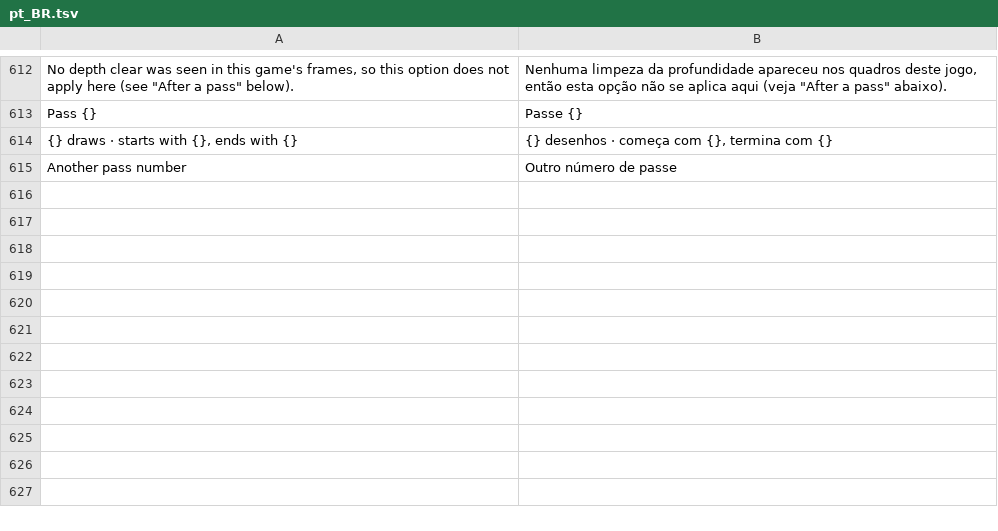
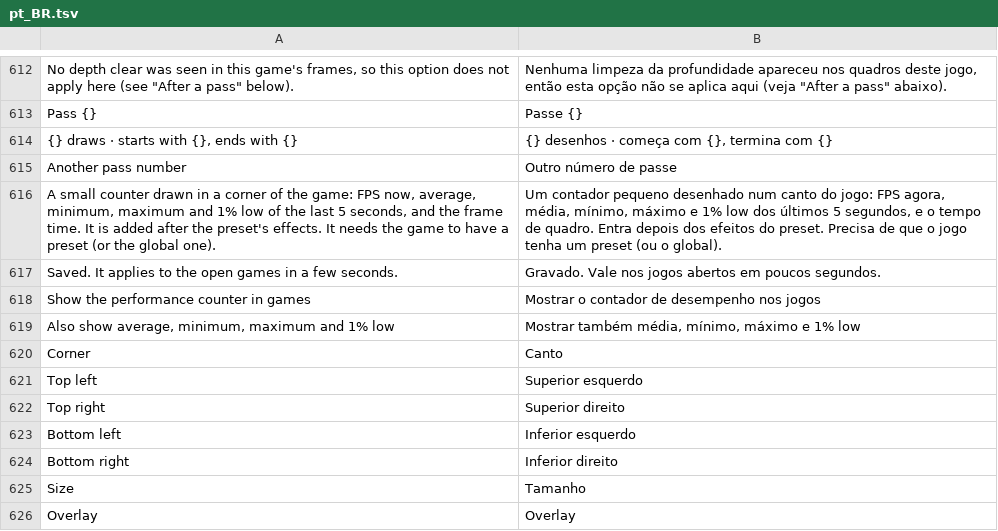
Before and after one commit to lotexiu/linux-reshade, a TSV file: crates/i18n/locales/pt_BR.tsv, drawn as a sheet; only a part is shown, gaps mark what is left out.

```diff
--- a/crates/i18n/locales/pt_BR.tsv
+++ b/crates/i18n/locales/pt_BR.tsv
@@ -615 +615,12 @@ Pass {}	Passe {}
 Another pass number	Outro número de passe
+A small counter drawn in a corner of the game: FPS now, average, minimum, maximum and 1% low of the last 5 seconds, and the frame time. It is added after the preset's effects. It needs the game to have a preset (or the global one).	Um contador pequeno desenhado num canto do jogo: FPS agora, média, mínimo, máximo e 1% low dos últimos 5 segundos, e o tempo de quadro. Entra depois dos efeitos do preset. Precisa de que o jogo tenha um preset (ou o global).
+Saved. It applies to the open games in a few seconds.	Gravado. Vale nos jogos abertos em poucos segundos.
+Show the performance counter in games	Mostrar o contador de desempenho nos jogos
+Also show average, minimum, maximum and 1% low	Mostrar também média, mínimo, máximo e 1% low
+Corner	Canto
+Top left	Superior esquerdo
+Top right	Superior direito
+Bottom left	Inferior esquerdo
+Bottom right	Inferior direito
+Size	Tamanho
+Overlay	Overlay
```
Also changed, not shown: 20 other files.
